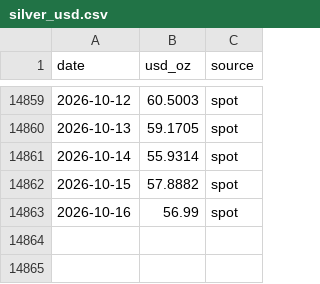
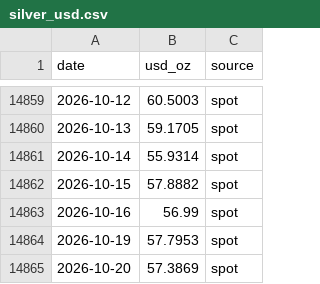
Before and after one commit to vaibhavgit9210/mygoldfund, a CSV file: history/silver_usd.csv, drawn as a sheet; only a part is shown, gaps mark what is left out.

```diff
--- a/history/silver_usd.csv
+++ b/history/silver_usd.csv
@@ -14863 +14863,3 @@ date,usd_oz,source
 2026-10-16,56.99,spot
+2026-10-19,57.7953,spot
+2026-10-20,57.3869,spot
```
Also changed, not shown: history/gold_usd.csv, 2 other files.
